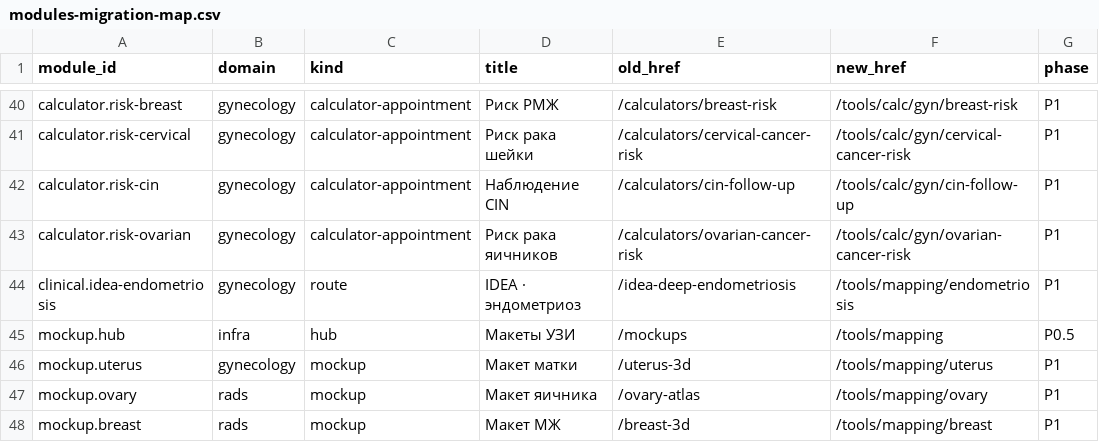
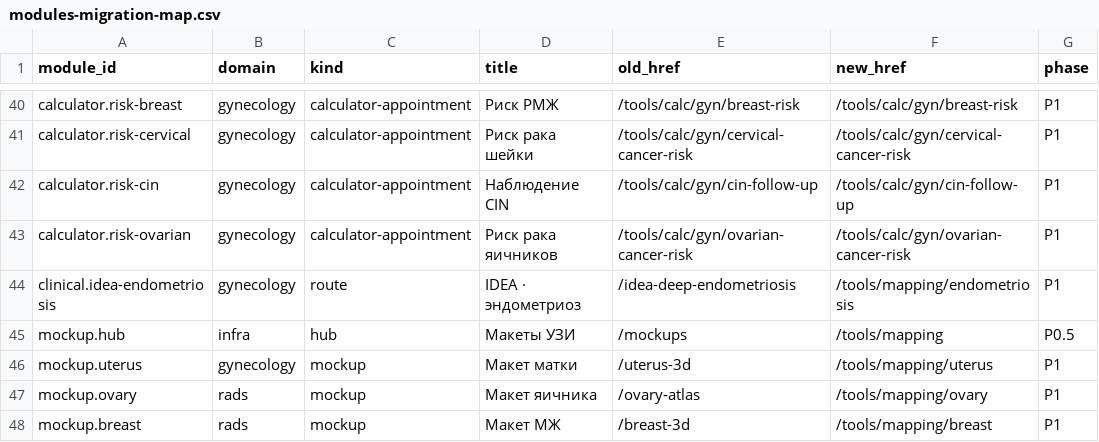
Before and after one commit to ravshikjonik-arch/sonogyn-pro, a CSV file: docs/architecture/modules-migration-map.csv, drawn as a sheet; only a part is shown, gaps mark what is left out; the diff covers the shown part only; the diff names each change by its address in the sheet, - before the commit and + after, or states it on an @@ line.

```diff
--- a/docs/architecture/modules-migration-map.csv
+++ b/docs/architecture/modules-migration-map.csv
-E40 (old_href): /calculators/breast-risk
+E40 (old_href): /tools/calc/gyn/breast-risk
-E41 (old_href): /calculators/cervical-cancer-risk
+E41 (old_href): /tools/calc/gyn/cervical-cancer-risk
-E42 (old_href): /calculators/cin-follow-up
+E42 (old_href): /tools/calc/gyn/cin-follow-up
-E43 (old_href): /calculators/ovarian-cancer-risk
+E43 (old_href): /tools/calc/gyn/ovarian-cancer-risk
```
Also changed, not shown: 25 edited cells elsewhere in this file, 56 other files.
